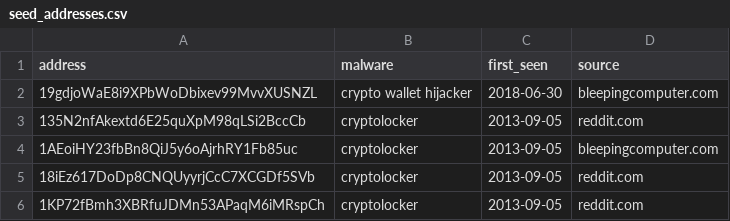
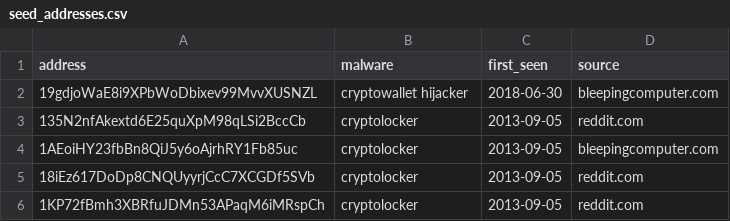
Before and after one commit to cmlh/trustar-whiterabbit, a CSV file: import/seed_addresses.csv, drawn as a sheet; only a part is shown.

Commit message:
updating the name of cryptowallet hijacker for consistency with the clusters and balances file names convention

```diff
--- a/import/seed_addresses.csv
+++ b/import/seed_addresses.csv
@@ -1,3 +1,3 @@
 address,malware,first_seen,source
-19gdjoWaE8i9XPbWoDbixev99MvvXUSNZL,crypto wallet hijacker,2018-06-30,bleepingcomputer.com
+19gdjoWaE8i9XPbWoDbixev99MvvXUSNZL,cryptowallet hijacker,2018-06-30,bleepingcomputer.com
 135N2nfAkextd6E25quXpM98qLSi2BccCb,cryptolocker,2013-09-05,reddit.com
```
